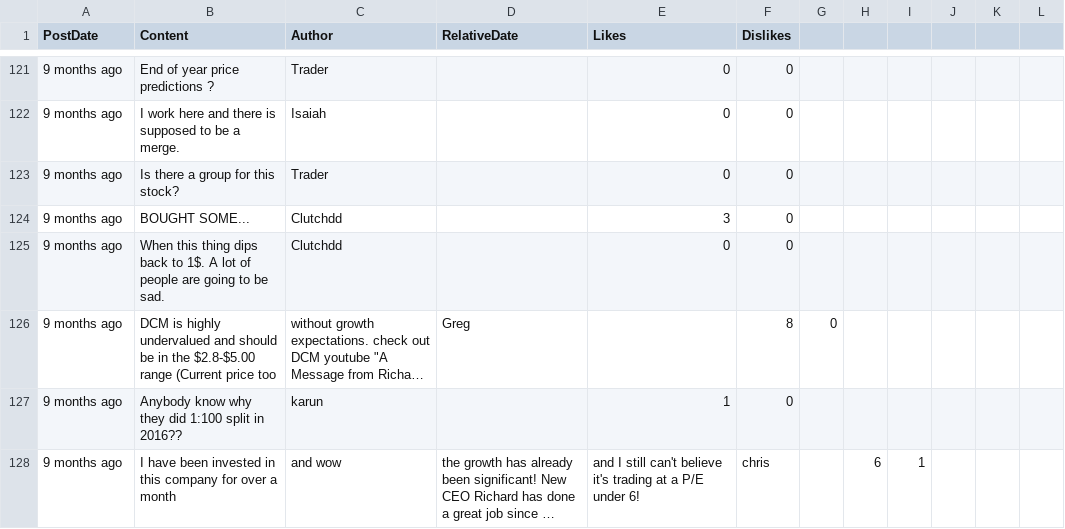
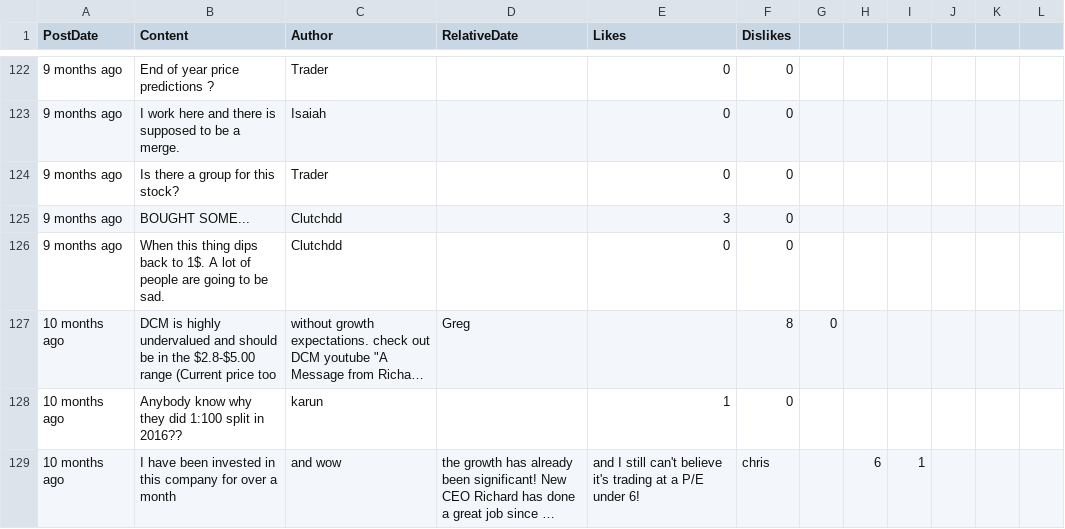
Before and after one commit to dli-invest/conscrap, a CSV file: data/DCM.TO.csv, drawn as a sheet; only a part is shown, gaps mark what is left out; long unchanged cells end in …; addresses are those after the commit; the diff covers the shown part only; the diff names each change by its address in the sheet, - before the commit and + after, or states it on an @@ line.

```diff
--- a/data/DCM.TO.csv
+++ b/data/DCM.TO.csv
-A127:A129 (PostDate): 9 months ago
+A127:A129 (PostDate): 10 months ago
```
Also changed, not shown: 1 added row and 30 edited cells elsewhere in this file, 1 other file.
